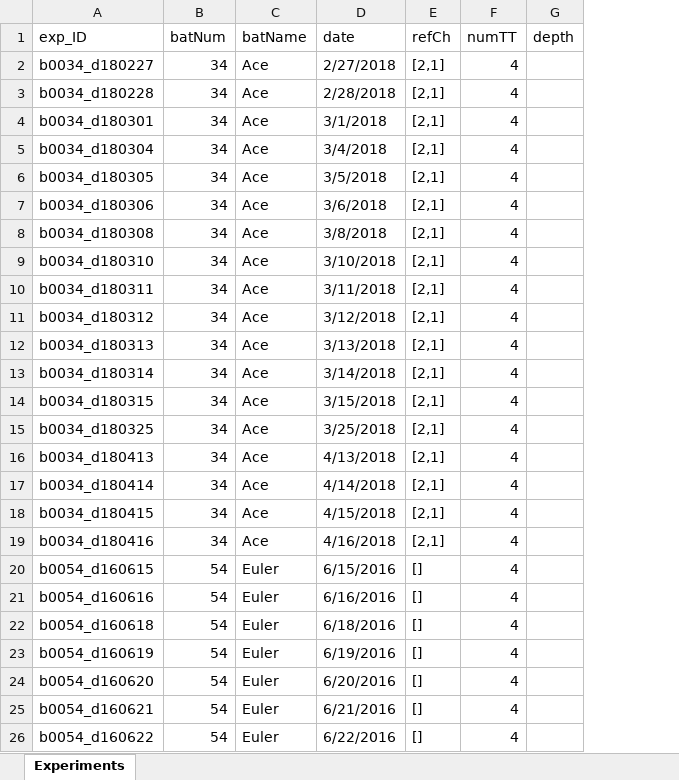
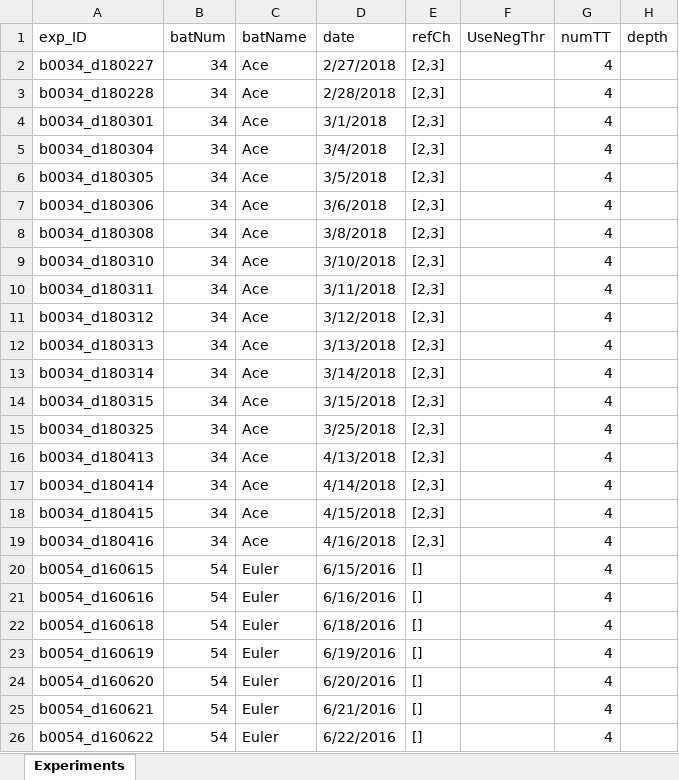
Before and after one commit to TamirEliav/LargeScale, an Excel workbook: inclusion_lists/exp_summary.xlsx, sheet Experiments, drawn as a sheet; only a part is shown; values as stored, in another font and other column widths than the file's, no borders; conditional formats not drawn; the diff covers the shown part only; the diff names each change by its address in the sheet, - before the commit and + after, or states it on an @@ line.

```diff
--- a/inclusion_lists/exp_summary.xlsx (sheet Experiments)
+++ b/inclusion_lists/exp_summary.xlsx (sheet Experiments)
+column F (UseNegThr), empty
-E2:E19 (refCh): [2,1]
+E2:E19 (refCh): [2,3]
```
Also changed, not shown: 81 edited cells elsewhere in this sheet.
